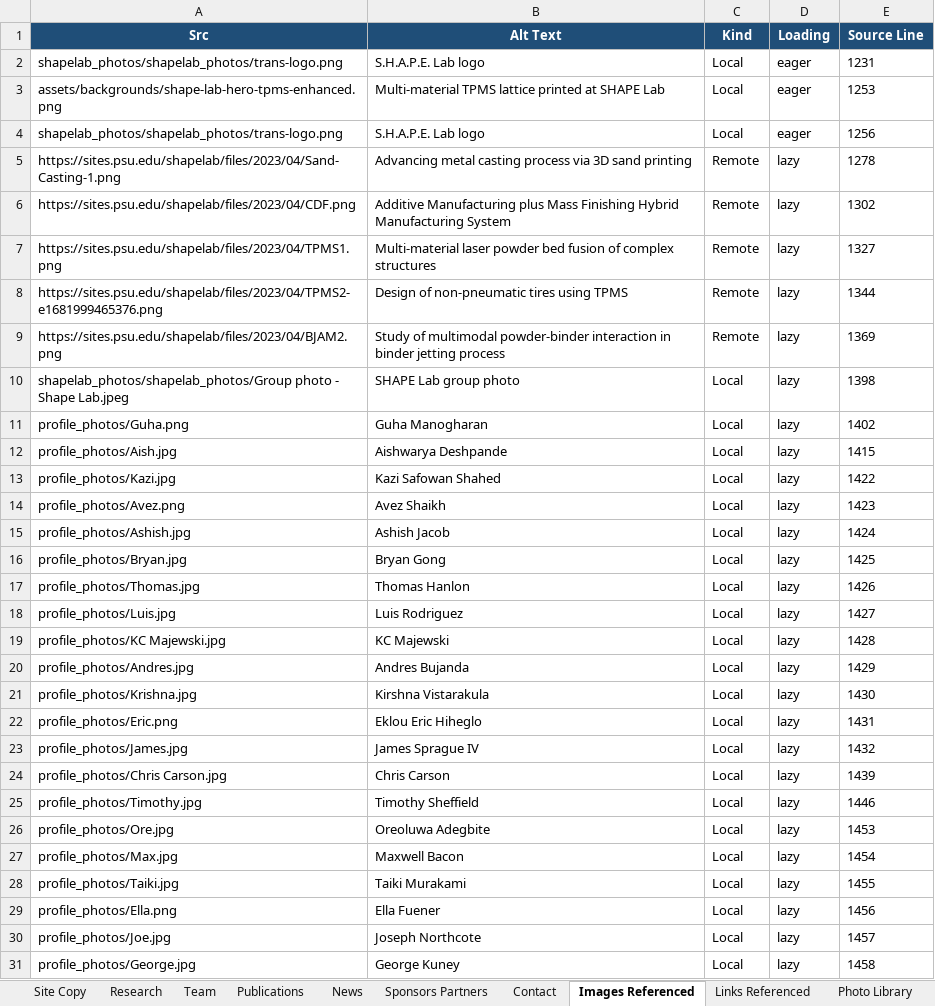
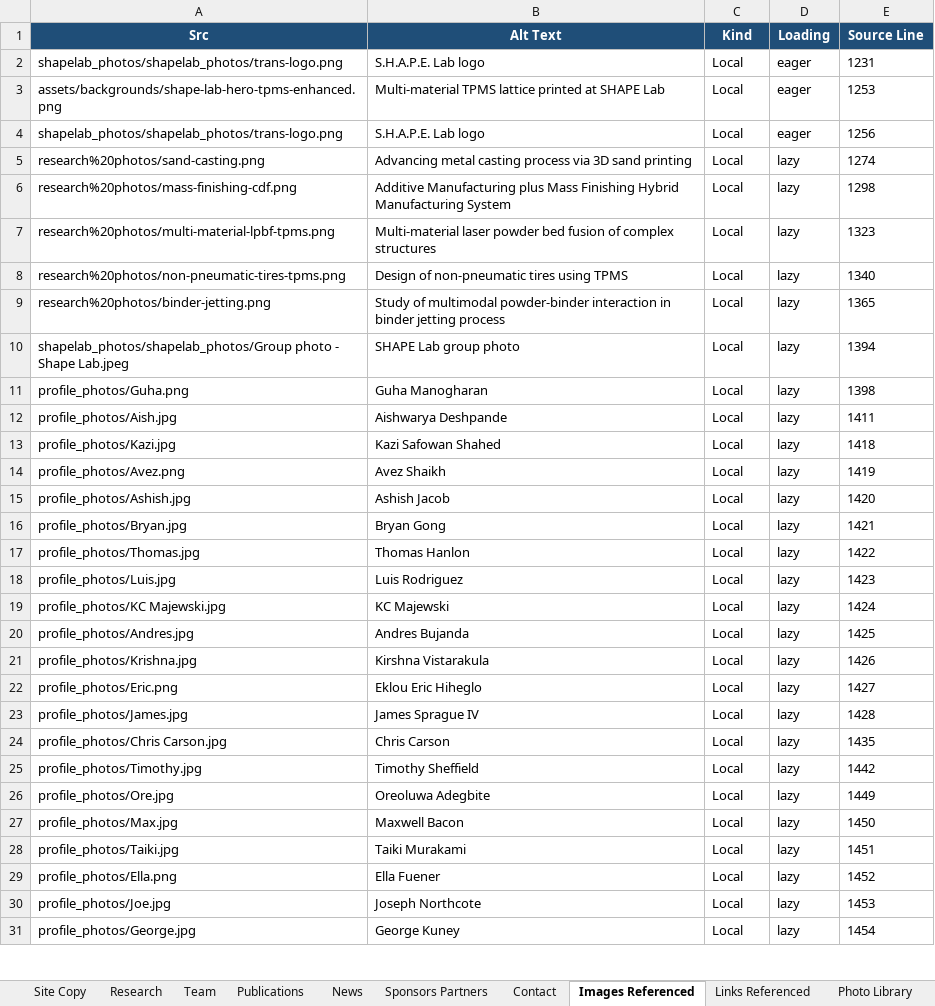
Before and after one commit to bygong5201/ShapeLab-Website, an Excel workbook: SHAPE-Lab-Website-Content.xlsx, sheet Images Referenced, drawn as a sheet; only a part is shown; values as stored, in another font and other column widths than the file's, no borders; removed rows and columns are numbered as before the commit, all else as after; the diff covers the shown part only; the diff names each change by its address in the sheet, - before the commit and + after, or states it on an @@ line.

```diff
--- a/SHAPE-Lab-Website-Content.xlsx (sheet Images Referenced)
+++ b/SHAPE-Lab-Website-Content.xlsx (sheet Images Referenced)
-row 5: https://sites.psu.edu/shapelab/files/2023/04/Sand-Casting-1.png | Advancing metal casting process via 3D sand printing | Remote | lazy | 1278
-row 6: https://sites.psu.edu/shapelab/files/2023/04/CDF.png | Additive Manufacturing plus Mass Finishing Hybrid Manufacturing System | Remote | lazy | 1302
-row 7: https://sites.psu.edu/shapelab/files/2023/04/TPMS1.png | Multi-material laser powder bed fusion of complex structures | Remote | lazy | 1327
-row 8: https://sites.psu.edu/shapelab/files/2023/04/TPMS2-e1681999465376.png | Design of non-pneumatic tires using TPMS | Remote | lazy | 1344
-row 9: https://sites.psu.edu/shapelab/files/2023/04/BJAM2.png | Study of multimodal powder-binder interaction in binder jetting process | Remote | lazy | 1369
+row 5: research%20photos/sand-casting.png | Advancing metal casting process via 3D sand printing | Local | lazy | 1274
+row 6: research%20photos/mass-finishing-cdf.png | Additive Manufacturing plus Mass Finishing Hybrid Manufacturing System | Local | lazy | 1298
+row 7: research%20photos/multi-material-lpbf-tpms.png | Multi-material laser powder bed fusion of complex structures | Local | lazy | 1323
+row 8: research%20photos/non-pneumatic-tires-tpms.png | Design of non-pneumatic tires using TPMS | Local | lazy | 1340
+row 9: research%20photos/binder-jetting.png | Study of multimodal powder-binder interaction in binder jetting process | Local | lazy | 1365
-E10 (Source Line): 1398
+E10 (Source Line): 1394
-E11 (Source Line): 1402
+E11 (Source Line): 1398
-E12 (Source Line): 1415
+E12 (Source Line): 1411
-E13 (Source Line): 1422
+E13 (Source Line): 1418
-E14 (Source Line): 1423
+E14 (Source Line): 1419
-E15 (Source Line): 1424
+E15 (Source Line): 1420
-E16 (Source Line): 1425
+E16 (Source Line): 1421
-E17 (Source Line): 1426
+E17 (Source Line): 1422
-E18 (Source Line): 1427
+E18 (Source Line): 1423
-E19 (Source Line): 1428
+E19 (Source Line): 1424
-E20 (Source Line): 1429
+E20 (Source Line): 1425
-E21 (Source Line): 1430
+E21 (Source Line): 1426
-E22 (Source Line): 1431
+E22 (Source Line): 1427
-E23 (Source Line): 1432
+E23 (Source Line): 1428
-E24 (Source Line): 1439
+E24 (Source Line): 1435
-E25 (Source Line): 1446
+E25 (Source Line): 1442
-E26 (Source Line): 1453
+E26 (Source Line): 1449
-E27 (Source Line): 1454
+E27 (Source Line): 1450
-E28 (Source Line): 1455
+E28 (Source Line): 1451
-E29 (Source Line): 1456
+E29 (Source Line): 1452
-E30 (Source Line): 1457
+E30 (Source Line): 1453
-E31 (Source Line): 1458
+E31 (Source Line): 1454
```
Also changed, not shown: 61 edited cells elsewhere in this sheet, sheet Links Referenced, sheet Publications, sheet News, sheet Sponsors Partners, sheet Site Copy, sheet Photo Library, 1 more sheet, 17 other files.
